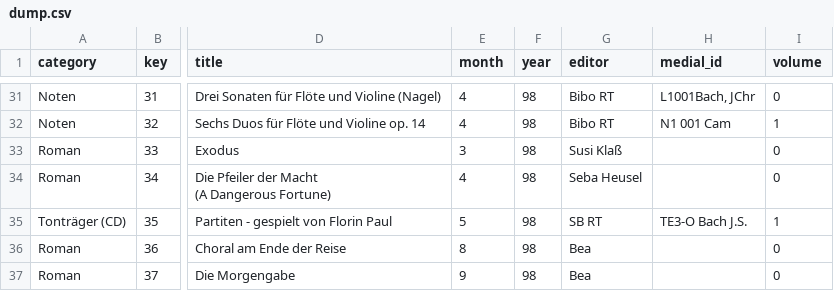
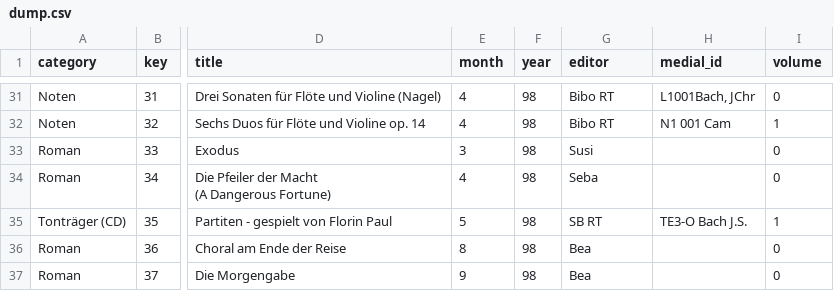
Before and after one commit to OL-Dani22/OL-Dani22, a CSV file: csv2bibtex/dump.csv, drawn as a sheet; only a part is shown, gaps mark what is left out; the diff covers the shown part only; the diff names each change by its address in the sheet, - before the commit and + after, or states it on an @@ line.

Commit message:
Update dump.csv

```diff
--- a/csv2bibtex/dump.csv
+++ b/csv2bibtex/dump.csv
-G33 (editor): Susi Klaß
+G33 (editor): Susi
-G34 (editor): Seba Heusel
+G34 (editor): Seba
```
Also changed, not shown: 13 edited cells elsewhere in this file.
